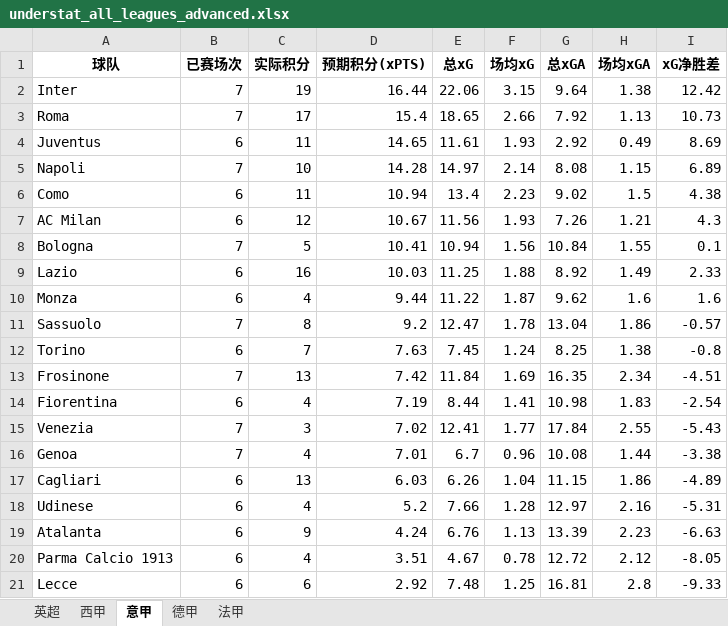
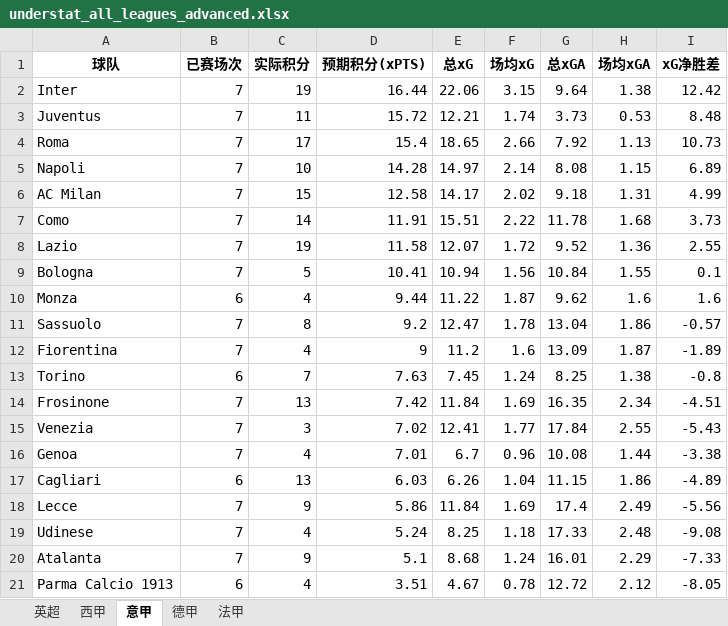
Before and after one commit to tompsq/soccer-not, an Excel workbook: understat_all_leagues_advanced.xlsx, sheet 意甲, drawn as a sheet; values as stored, in another font and other column widths than the file's, no borders; removed rows and columns are numbered as before the commit, all else as after; the diff names each change by its address in the sheet, - before the commit and + after, or states it on an @@ line.

```diff
--- a/understat_all_leagues_advanced.xlsx (sheet 意甲)
+++ b/understat_all_leagues_advanced.xlsx (sheet 意甲)
+row 3: Juventus | 7 | 11 | 15.72 | 12.21 | 1.74 | 3.73 | 0.53 | 8.48
-row 4: Juventus | 6 | 11 | 14.65 | 11.61 | 1.93 | 2.92 | 0.49 | 8.69
-row 6: Como | 6 | 11 | 10.94 | 13.4 | 2.23 | 9.02 | 1.5 | 4.38
-B6 (已赛场次): 6
+B6 (已赛场次): 7
-C6 (实际积分): 12
+C6 (实际积分): 15
-D6 (预期积分(xPTS)): 10.67
+D6 (预期积分(xPTS)): 12.58
-E6 (总xG): 11.56
+E6 (总xG): 14.17
-F6 (场均xG): 1.93
+F6 (场均xG): 2.02
-G6 (总xGA): 7.26
+G6 (总xGA): 9.18
-H6 (场均xGA): 1.21
+H6 (场均xGA): 1.31
-I6 (xG净胜差): 4.3
+I6 (xG净胜差): 4.99
+row 7: Como | 7 | 14 | 11.91 | 15.51 | 2.22 | 11.78 | 1.68 | 3.73
+row 8: Lazio | 7 | 19 | 11.58 | 12.07 | 1.72 | 9.52 | 1.36 | 2.55
-row 9: Lazio | 6 | 16 | 10.03 | 11.25 | 1.88 | 8.92 | 1.49 | 2.33
+row 12: Fiorentina | 7 | 4 | 9 | 11.2 | 1.6 | 13.09 | 1.87 | -1.89
-row 14: Fiorentina | 6 | 4 | 7.19 | 8.44 | 1.41 | 10.98 | 1.83 | -2.54
+row 18: Lecce | 7 | 9 | 5.86 | 11.84 | 1.69 | 17.4 | 2.49 | -5.56
-B19:B20 (已赛场次): 6
+B19:B20 (已赛场次): 7
-D19 (预期积分(xPTS)): 5.2
+D19 (预期积分(xPTS)): 5.24
-E19 (总xG): 7.66
+E19 (总xG): 8.25
-F19 (场均xG): 1.28
+F19 (场均xG): 1.18
-G19 (总xGA): 12.97
+G19 (总xGA): 17.33
-H19 (场均xGA): 2.16
+H19 (场均xGA): 2.48
-I19 (xG净胜差): -5.31
+I19 (xG净胜差): -9.08
-D20 (预期积分(xPTS)): 4.24
+D20 (预期积分(xPTS)): 5.1
-E20 (总xG): 6.76
+E20 (总xG): 8.68
-F20 (场均xG): 1.13
+F20 (场均xG): 1.24
-G20 (总xGA): 13.39
+G20 (总xGA): 16.01
-H20 (场均xGA): 2.23
+H20 (场均xGA): 2.29
-I20 (xG净胜差): -6.63
+I20 (xG净胜差): -7.33
-row 21: Lecce | 6 | 6 | 2.92 | 7.48 | 1.25 | 16.81 | 2.8 | -9.33
```
Also changed, not shown: sheet 法甲, sheet 英超, sheet 西甲, sheet 德甲.
